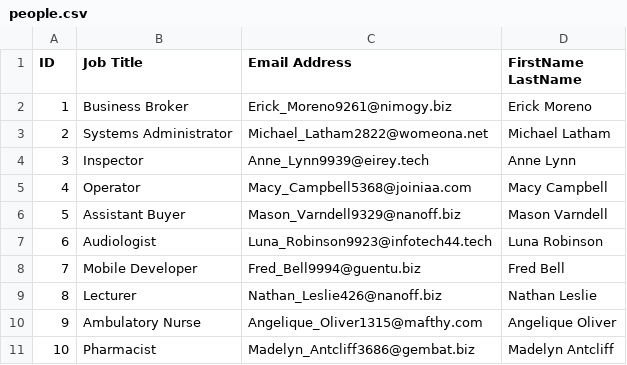
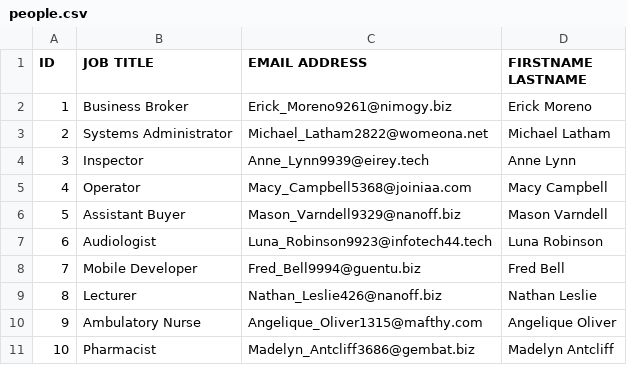
Before and after one commit to Tragh/chartflower, a CSV file: csv/people.csv, drawn as a sheet.

```diff
--- a/csv/people.csv
+++ b/csv/people.csv
@@ -1,2 +1,2 @@
-ID,Job Title,Email Address,FirstName LastName
+ID,JOB TITLE,EMAIL ADDRESS,FIRSTNAME LASTNAME
 1,Business Broker,Erick_Moreno9261@nimogy.biz,Erick Moreno
```
Also changed, not shown: csv/movies.csv, 2 other files.
